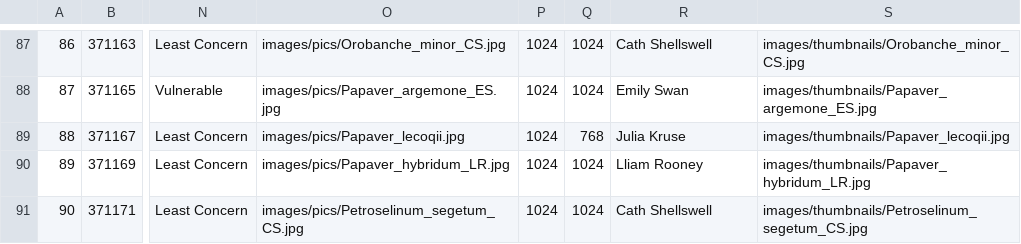
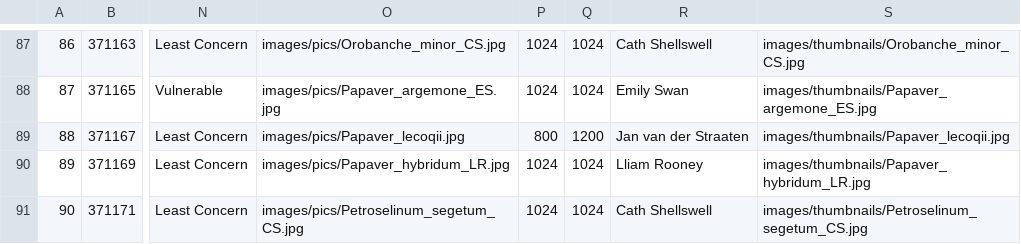
Before and after one commit to NERC-CEH/rare-arable-flowers-app, a CSV file: src/scripts/data/raw/species.csv, drawn as a sheet; only a part is shown, gaps mark what is left out; the diff names each change by its address in the sheet, - before the commit and + after, or states it on an @@ line.

```diff
--- a/src/scripts/data/raw/species.csv
+++ b/src/scripts/data/raw/species.csv
-P89: 1024
+P89: 800
-Q89: 768
+Q89: 1200
-R89: Julia Kruse
+R89: Jan van der Straaten
```
Also changed, not shown: 4 other files.
